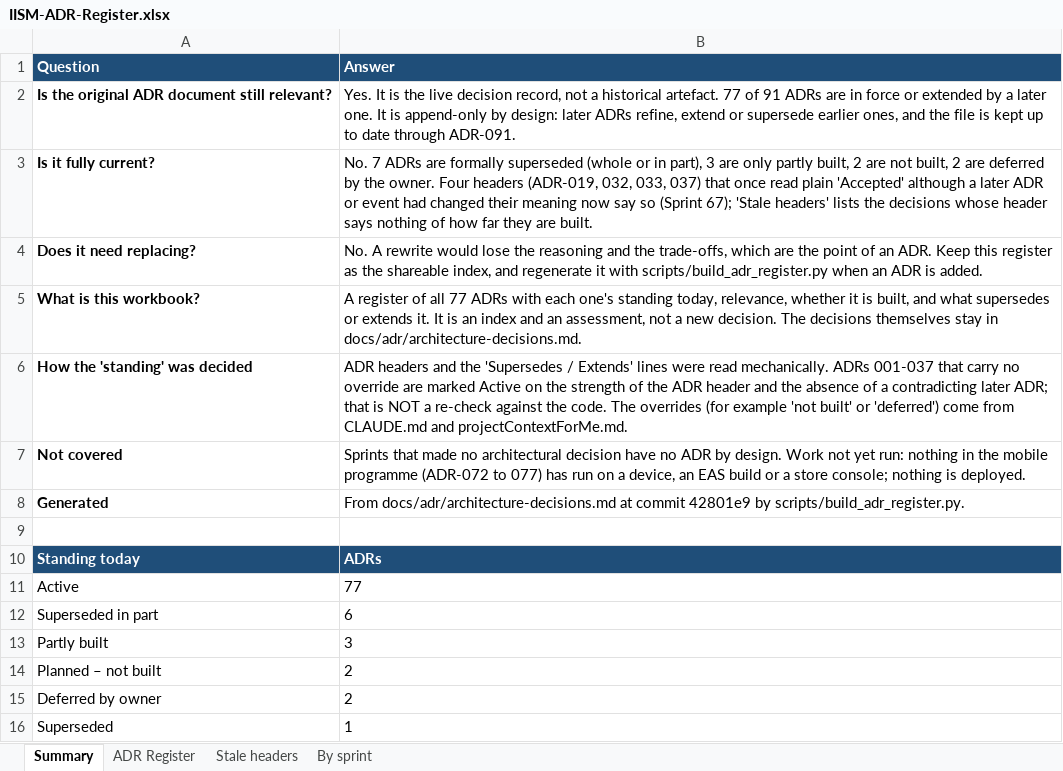
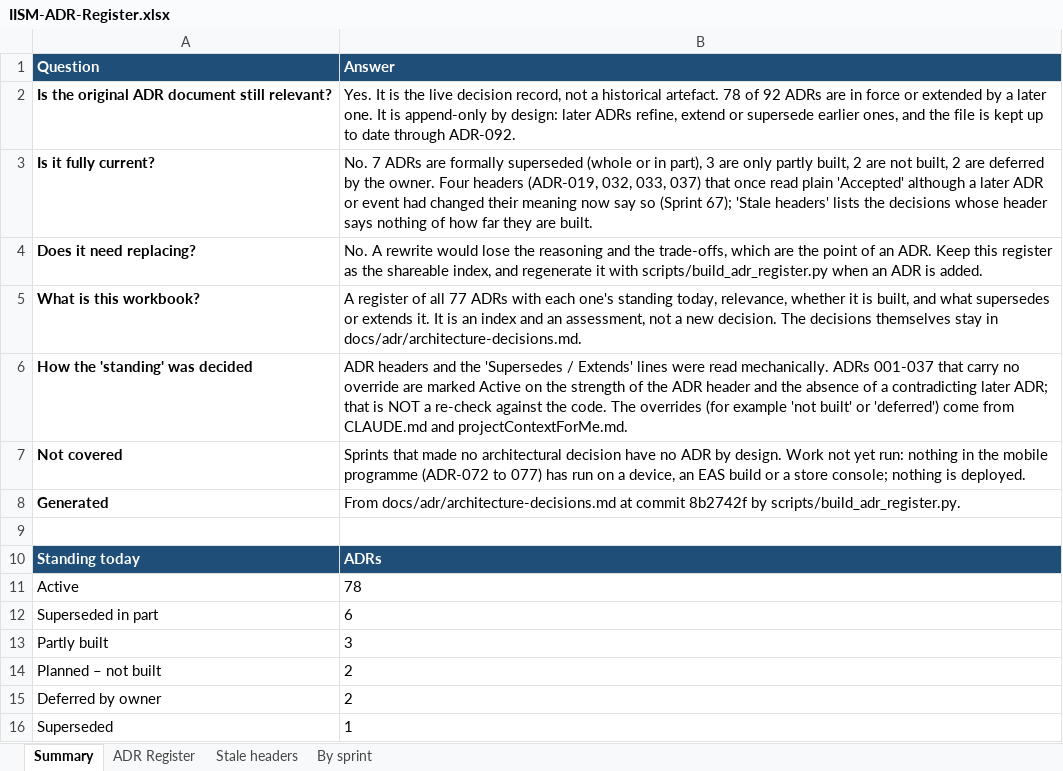
Before and after one commit to hegdekattehnew/iism, an Excel workbook: docs/adr/IISM-ADR-Register.xlsx, sheet Summary, drawn as a sheet; values as stored, in another font and other column widths than the file's, no borders; the diff names each change by its address in the sheet, - before the commit and + after, or states it on an @@ line.

```diff
--- a/docs/adr/IISM-ADR-Register.xlsx (sheet Summary)
+++ b/docs/adr/IISM-ADR-Register.xlsx (sheet Summary)
-B2 (Answer): …historical artefact. 77 of 91 ADRs are in force or extended by a later one. It is append-only by design: later ADRs refine, extend or supersede earlier ones, and the file is kept up to date through ADR-091.
+B2 (Answer): …historical artefact. 78 of 92 ADRs are in force or extended by a later one. It is append-only by design: later ADRs refine, extend or supersede earlier ones, and the file is kept up to date through ADR-092.
-B8 (Answer): …at commit 42801e9 by scripts/build_adr_register.py.
+B8 (Answer): …at commit 8b2742f by scripts/build_adr_register.py.
-B11 (Answer): 77
+B11 (Answer): 78
```
Also changed, not shown: sheet ADR Register, sheet By sprint, 18 other files.
